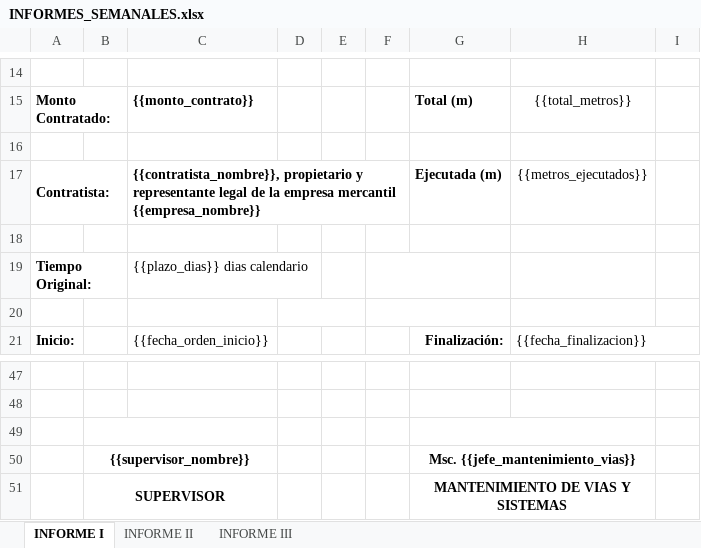
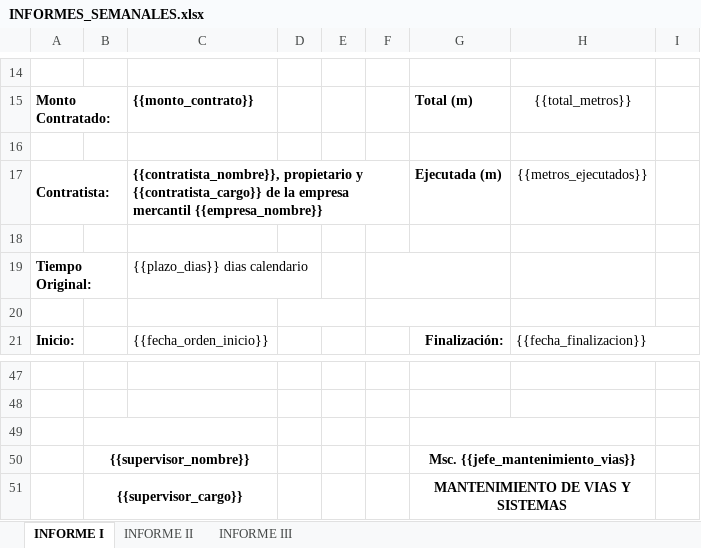
Before and after one commit to MarioSoler21/Scarapp, an Excel workbook: templates/terraceria/INFORMES_SEMANALES.xlsx, sheet INFORME I, drawn as a sheet; only a part is shown, gaps mark what is left out; values as stored, in another font and other column widths than the file's, no borders; charts and pictures not drawn; the diff names each change by its address in the sheet, - before the commit and + after, or states it on an @@ line.

```diff
--- a/templates/terraceria/INFORMES_SEMANALES.xlsx (sheet INFORME I)
+++ b/templates/terraceria/INFORMES_SEMANALES.xlsx (sheet INFORME I)
-C17: …propietario y representante legal de la…
+C17: …propietario y {{contratista_cargo}} de la…
-B51: SUPERVISOR
+B51: {{supervisor_cargo}}
```
Also changed, not shown: sheet INFORME III, sheet INFORME II, charts or pictures, templates/ACUERDO_PAGO.xlsx, templates/SOLICITUD_FORMALIZACION.xlsx, 7 other files.
